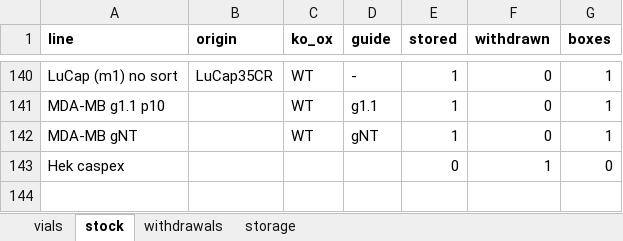
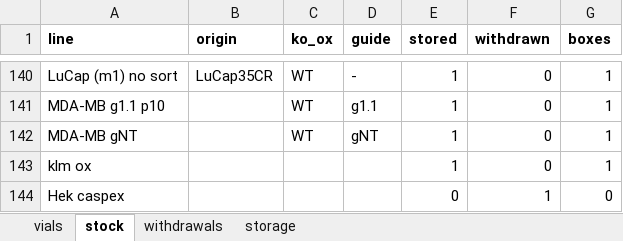
Before and after one commit to ucagiral/cagiral-schedule, an Excel workbook: cellstocks/data/umut.xlsx, sheet stock, drawn as a sheet; only a part is shown, gaps mark what is left out; values as stored, in another font and other column widths than the file's, no borders; the diff names each change by its address in the sheet, - before the commit and + after, or states it on an @@ line.

```diff
--- a/cellstocks/data/umut.xlsx (sheet stock)
+++ b/cellstocks/data/umut.xlsx (sheet stock)
+row 143: klm ox |  |  |  | 1 | 0 | 1
```
Also changed, not shown: sheet vials, sheet storage, 1 other file.
